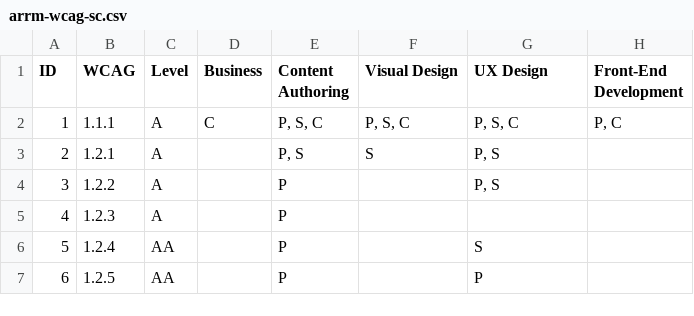
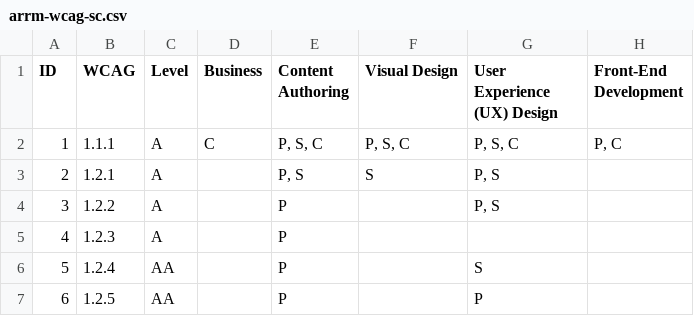
Before and after one commit to w3c/wai-arrm, a CSV file: _data/arrm-wcag-sc.csv, drawn as a sheet; only a part is shown.

Commit message:
Update arrm-wcag-sc.csv
Changing column name to User Experience Design

```diff
--- a/_data/arrm-wcag-sc.csv
+++ b/_data/arrm-wcag-sc.csv
@@ -1,2 +1,2 @@
-ID,WCAG,Level,Business,Content Authoring,Visual Design,UX Design,Front-End Development
+ID,WCAG,Level,Business,Content Authoring,Visual Design,User Experience (UX) Design,Front-End Development
 1,1.1.1,A,C,"P, S, C","P, S, C","P, S, C","P, C"
```
